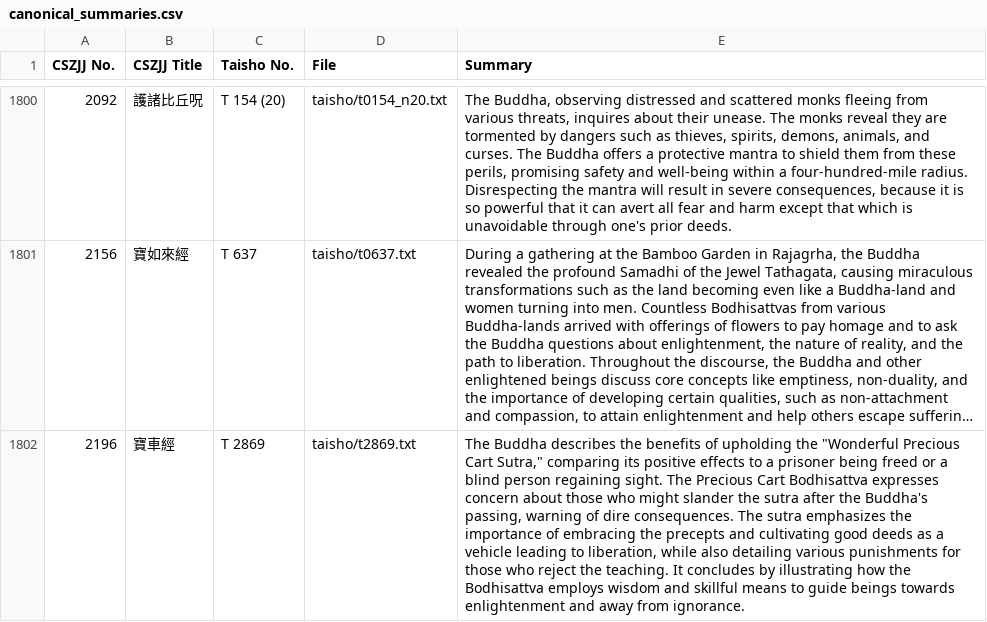
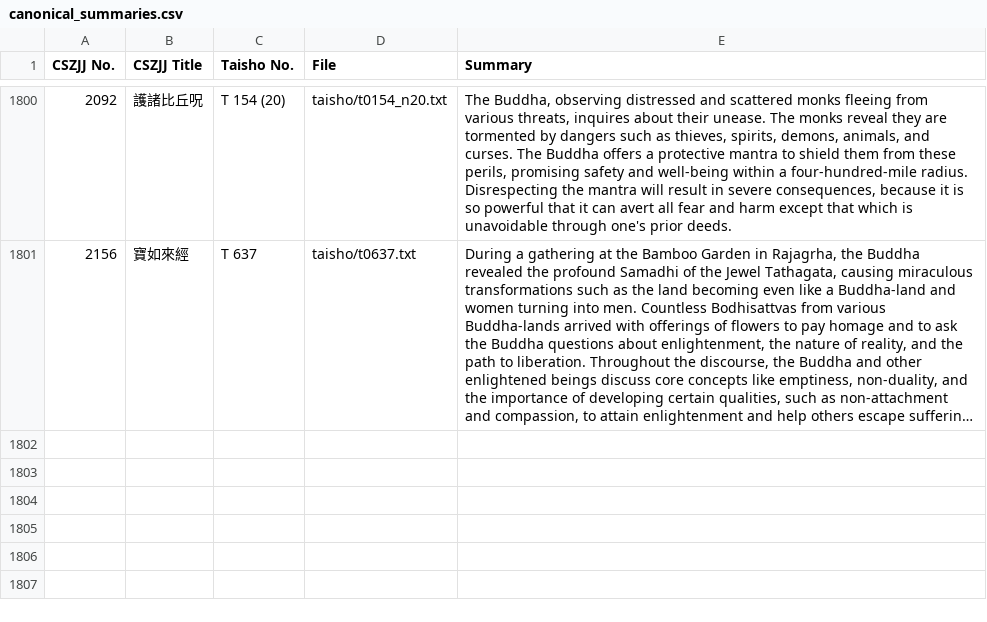
Before and after one commit to Silk-Road-Corpus/silk_road_corpus, a CSV file: data/canonical_summaries.csv, drawn as a sheet; only a part is shown, gaps mark what is left out; long unchanged cells end in …; the diff names each change by its address in the sheet, - before the commit and + after, or states it on an @@ line.

Commit message:
Code for canonical summaries

```diff
--- a/data/canonical_summaries.csv
+++ b/data/canonical_summaries.csv
-row 1802: 2196 | 寶車經 | T 2869 | taisho/t2869.txt | The Buddha describes the benefits of upholding the "Wonderful Precious Cart Sutra," comparing its positive effects to a prisoner being freed or a blind person regaining sight. The Precious Cart Bodhisattva expresses concern about those who might slander the sutra after the Buddha's passing, warning of dire consequences. The sutra emphasizes the importance of embracing the precepts and cultivating good deeds as a vehicle leading to liberation, while also detailing various punishments for those who reject the teaching. It concludes by illustrating how the Bodhisattva employs wisdom and skillful means to guide beings towards enlightenment and away from ignorance.
```
Also changed, not shown: 2 other files.
